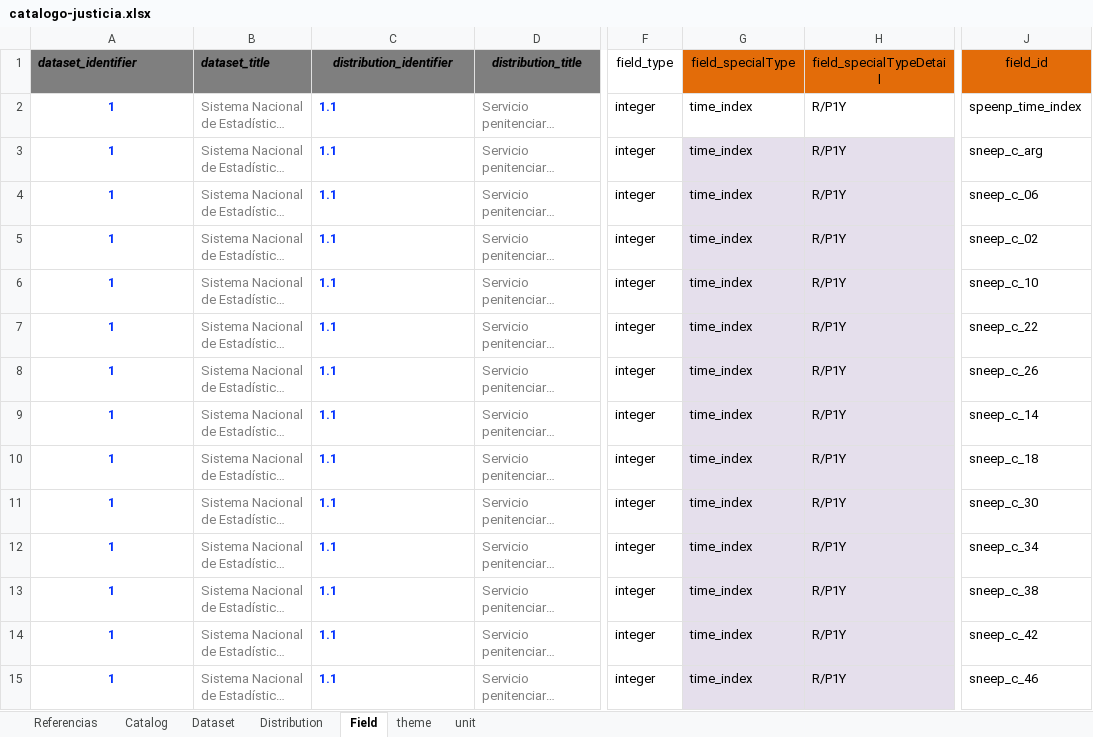
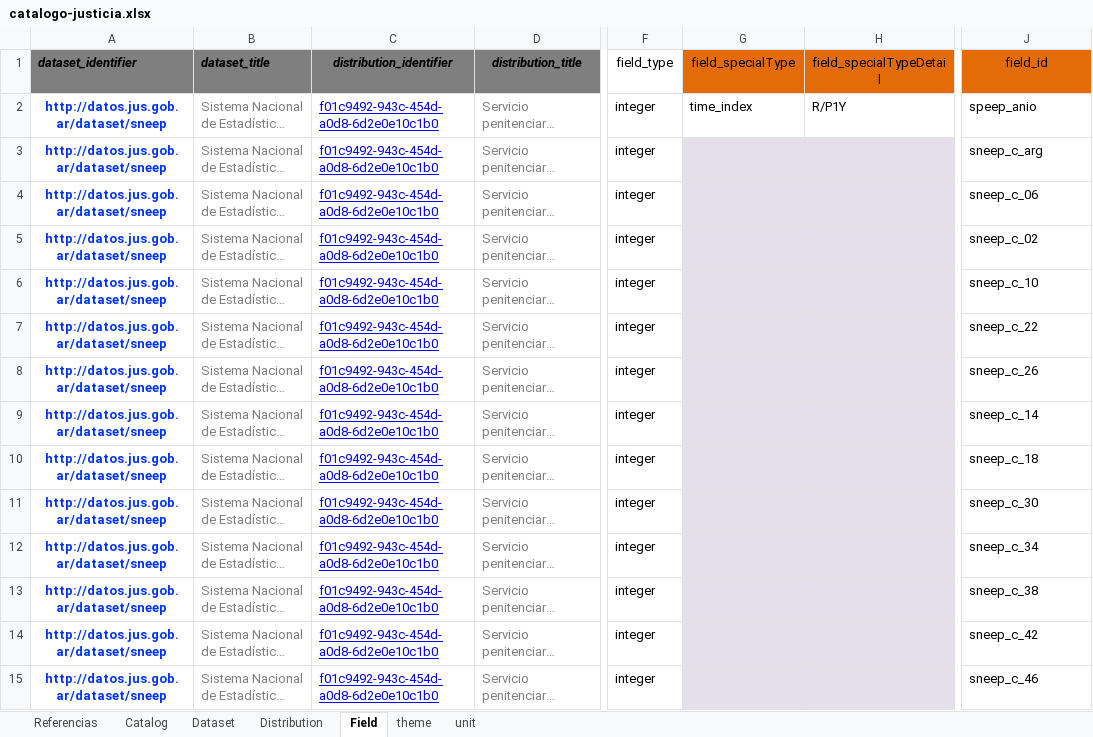
Before and after one commit to datos-justicia-argentina/Catalogo-Ministerio-de-Justicia-y-Derechos-Humanos, an Excel workbook: catalogo-justicia.xlsx, sheet Field, drawn as a sheet; only a part is shown, gaps mark what is left out; long unchanged cells end in …; values as stored, in another font and other column widths than the file's, no borders; table styles not drawn; the diff covers the shown part only; the diff names each change by its address in the sheet, - before the commit and + after, or states it on an @@ line.

Commit message:
Add files via upload
Cambio de id de dataset y de id de recurso según indicación de Gabriela

```diff
--- a/catalogo-justicia.xlsx (sheet Field)
+++ b/catalogo-justicia.xlsx (sheet Field)
-A2:A15 (dataset_identifier): 1
+A2:A15 (dataset_identifier): http://datos.jus.gob.ar/dataset/sneep
-C2:C15 (distribution_identifier): 1.1
+C2:C15 (distribution_identifier): f01c9492-943c-454d-a0d8-6d2e0e10c1b0
@@ C2:C15 bold: on → off, underline: off → on, text colour: #0432FF → #0000FF @@
-J2 (field_id): speenp_time_index
+J2 (field_id): speep_anio
-G3:G15 (field_specialType): time_index
+G3:G15 (field_specialType): (empty)
-H3:H15 (field_specialTypeDetail): R/P1Y
+H3:H15 (field_specialTypeDetail): (empty)
```
Also changed, not shown: 248 edited cells and cell formats elsewhere in this sheet, sheet Distribution, sheet Dataset.
